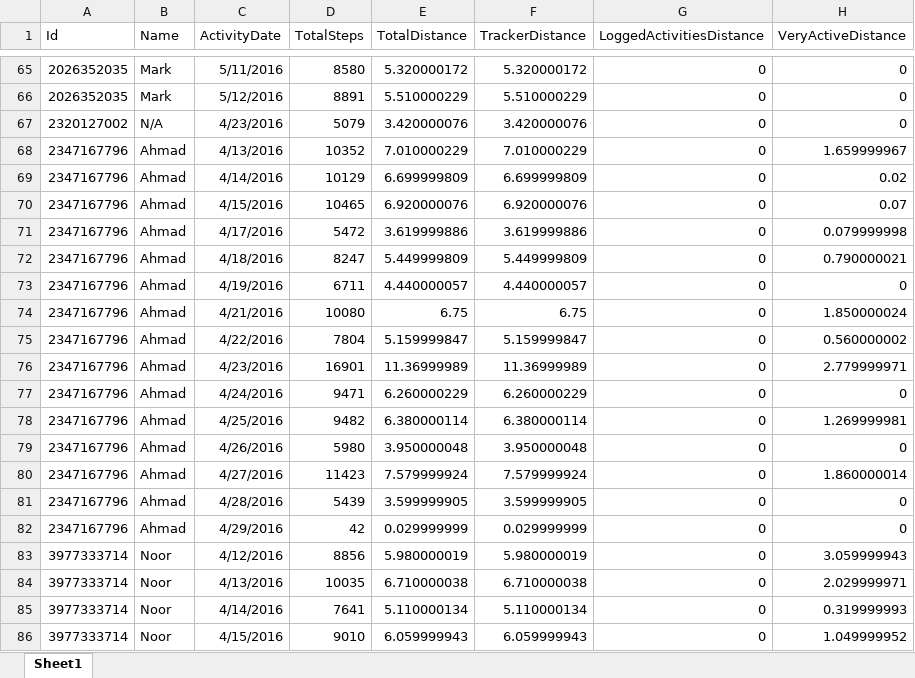
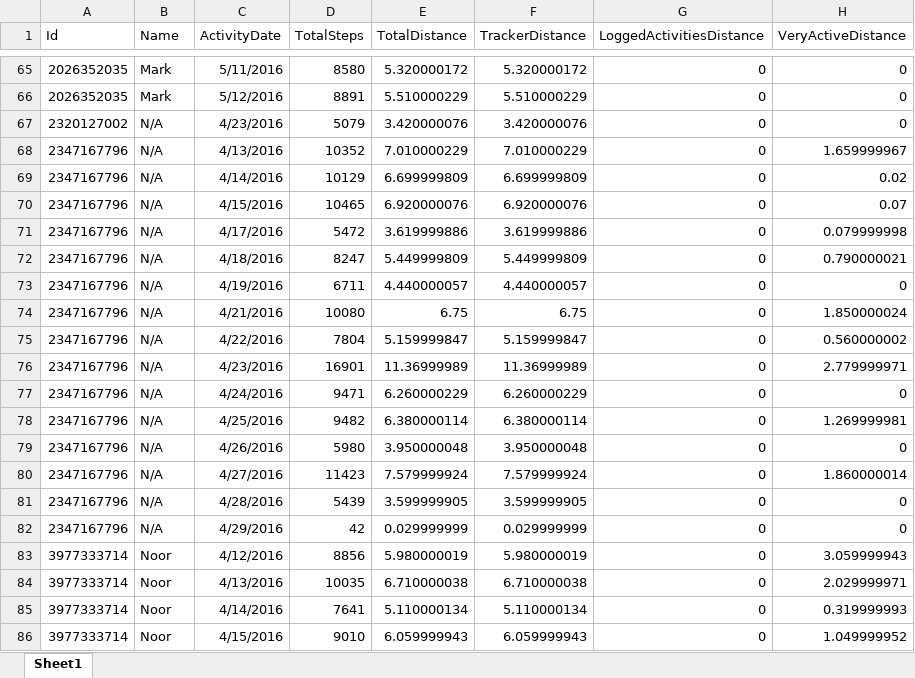
Before and after one commit to Pennswood/CMPSC442-final-project, an Excel workbook: Merged.xlsx, sheet Sheet1, drawn as a sheet; only a part is shown, gaps mark what is left out; values as stored, in another font and other column widths than the file's, no borders; the diff covers the shown part only; the diff names each change by its address in the sheet, - before the commit and + after, or states it on an @@ line.

Commit message:
updated excel file
change names on certain ids

```diff
--- a/Merged.xlsx (sheet Sheet1)
+++ b/Merged.xlsx (sheet Sheet1)
-B68:B82 (Name): Ahmad
+B68:B82 (Name): N/A
```
Also changed, not shown: 26 edited cells elsewhere in this sheet, 1 other file.
